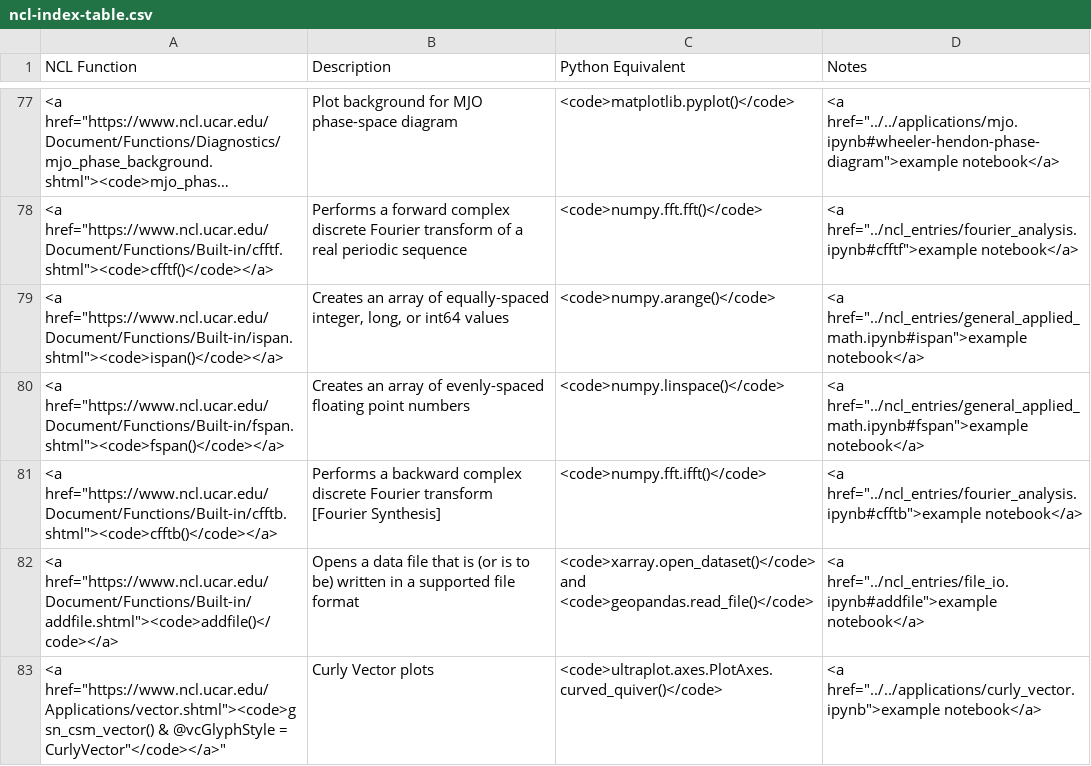
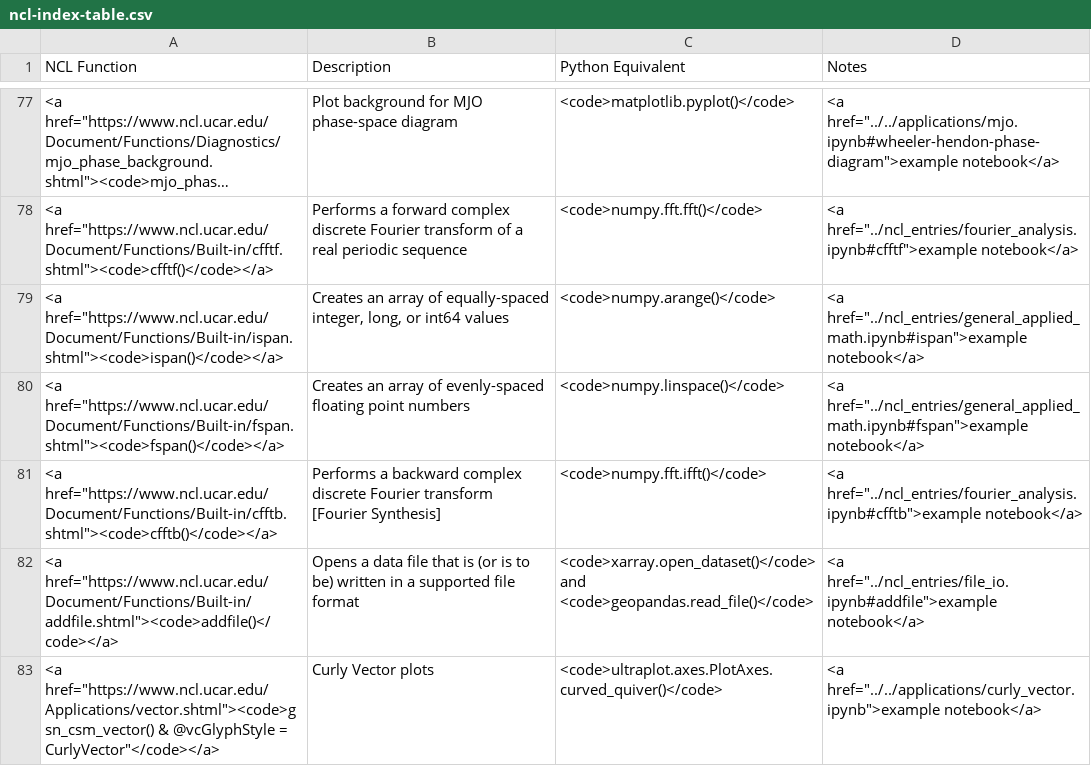
Before and after one commit to cyschneck/geocat-applications, a CSV file: ncl/ncl_index/ncl-index-table.csv, drawn as a sheet; only a part is shown, gaps mark what is left out; long unchanged cells end in ….

Commit message:
update description in index

```diff
--- a/ncl/ncl_index/ncl-index-table.csv
+++ b/ncl/ncl_index/ncl-index-table.csv
@@ -82,2 +82,2 @@ NCL Function,Description,Python Equivalent,Notes
 "<a href=""https://www.ncl.ucar.edu/Document/Functions/Built-in/addfile.shtml""><code>addfile()</code></a>", Opens a data file that is (or is to be) written in a supported file format,<code>xarray.open_dataset()</code> and <code>geopandas.read_file()</code>,"<a href=""../ncl_entries/file_io.ipynb#addfile"">example notebook</a>"
-"<a href=""https://www.ncl.ucar.edu/Applications/vector.shtml""><code>gsn_csm_vector() & @vcGlyphStyle = "CurlyVector"</code></a>", Curly Vector plots,<code>ultraplot.axes.PlotAxes.curved_quiver()</code>,"<a href=""../../applications/curly_vector.ipynb"">example notebook</a>"
+"<a href=""https://www.ncl.ucar.edu/Applications/vector.shtml""><code>gsn_csm_vector() & @vcGlyphStyle = "CurlyVector"</code></a>, Curly Vector plots,<code>ultraplot.axes.PlotAxes.curved_quiver()</code>,"<a href=""../../applications/curly_vector.ipynb"">example notebook</a>"
```
